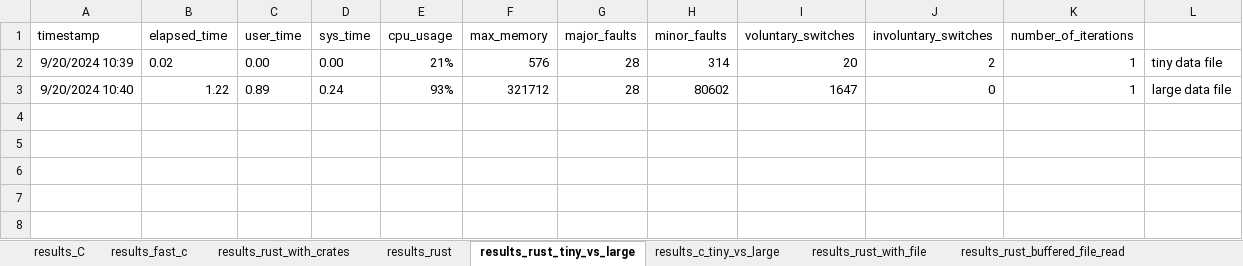
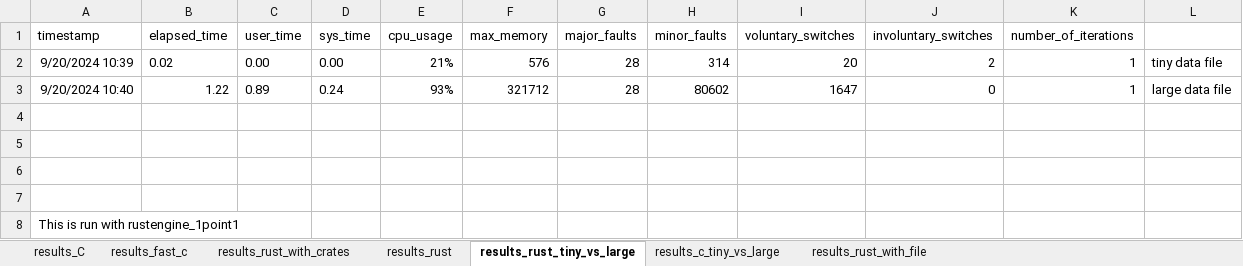
Before and after one commit to crusterengine/rustengine, an Excel workbook: benchmarking/results_of_count_function.xlsx, sheet results_rust_tiny_vs_large, drawn as a sheet; values as stored, in another font and other column widths than the file's, no borders; the diff names each change by its address in the sheet, - before the commit and + after, or states it on an @@ line.

Commit message:
Update all benchmarking files to include data about which compiled code it is running on, and which dataset. Also made some changes to benchmarking results in Excel. And made new file with cengine with a buffered reader

```diff
--- a/benchmarking/results_of_count_function.xlsx (sheet results_rust_tiny_vs_large)
+++ b/benchmarking/results_of_count_function.xlsx (sheet results_rust_tiny_vs_large)
-sheet tab: results_rust_buffered_file_read
+row 4: (empty)
+row 5: (empty)
+row 6: (empty)
+row 7: (empty)
+row 8: This is run with rustengine_1point1
```
Also changed, not shown: sheet results_C, sheet results_rust_with_crates, sheet results_rust, sheet results_fast_c, sheet results_rust_with_file, sheet results_c_tiny_vs_large, other sheet tabs, 8 other files.
